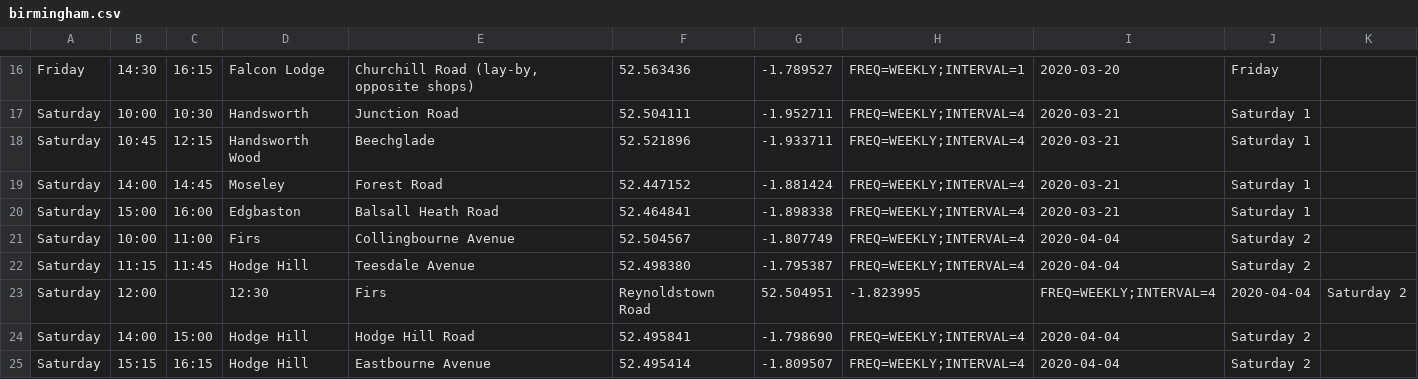
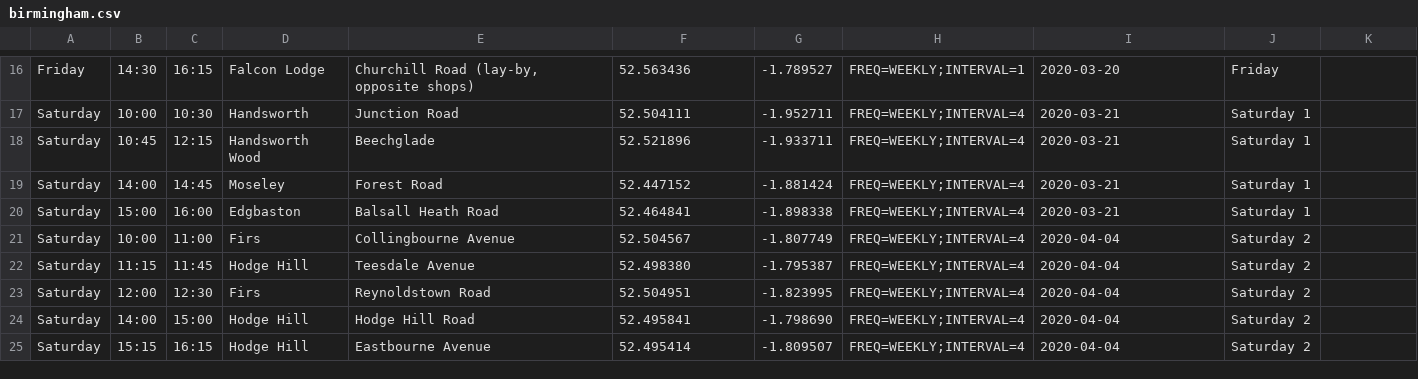
Before and after one commit to LibrariesHacked/mobilelibraries-data, a CSV file: raw/birmingham.csv, drawn as a sheet; only a part is shown, gaps mark what is left out.

Commit message:
#91 Another extra comma

```diff
--- a/raw/birmingham.csv
+++ b/raw/birmingham.csv
@@ -22,3 +22,3 @@ Saturday,10:00,11:00,Firs,Collingbourne Avenue,52.504567,-1.807749,FREQ=WEEKLY;I
 Saturday,11:15,11:45,Hodge Hill,Teesdale Avenue,52.498380,-1.795387,FREQ=WEEKLY;INTERVAL=4,2020-04-04,Saturday 2
-Saturday,12:00,,12:30,Firs,Reynoldstown Road,52.504951,-1.823995,FREQ=WEEKLY;INTERVAL=4,2020-04-04,Saturday 2
+Saturday,12:00,12:30,Firs,Reynoldstown Road,52.504951,-1.823995,FREQ=WEEKLY;INTERVAL=4,2020-04-04,Saturday 2
 Saturday,14:00,15:00,Hodge Hill,Hodge Hill Road,52.495841,-1.798690,FREQ=WEEKLY;INTERVAL=4,2020-04-04,Saturday 2
```
